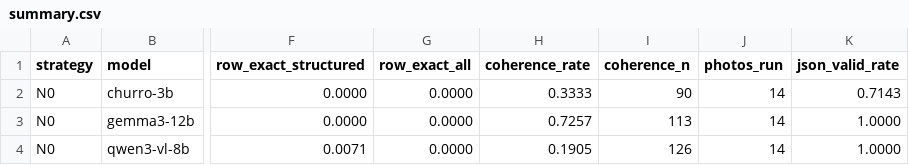
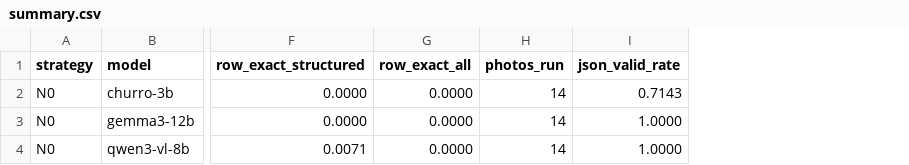
Before and after one commit to johnloque/htr-padl, a CSV file: results/summary.csv, drawn as a sheet; only a part is shown, gaps mark what is left out; the diff names each change by its address in the sheet, - before the commit and + after, or states it on an @@ line.

```diff
--- a/results/summary.csv
+++ b/results/summary.csv
-column H (coherence_rate), rows 2-4: 0.3333 | 0.7257 | 0.1905
-column I (coherence_n), rows 2-4: 90 | 113 | 126
```
Also changed, not shown: 5 other files.
